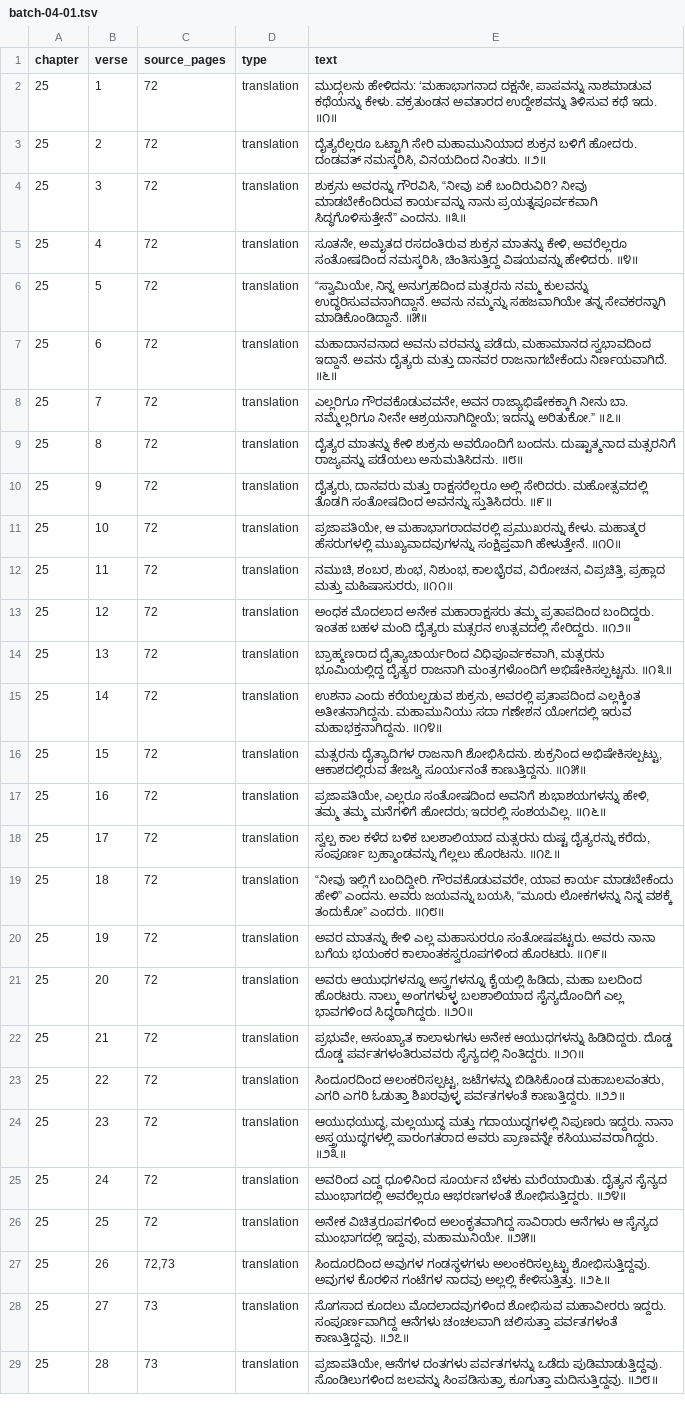
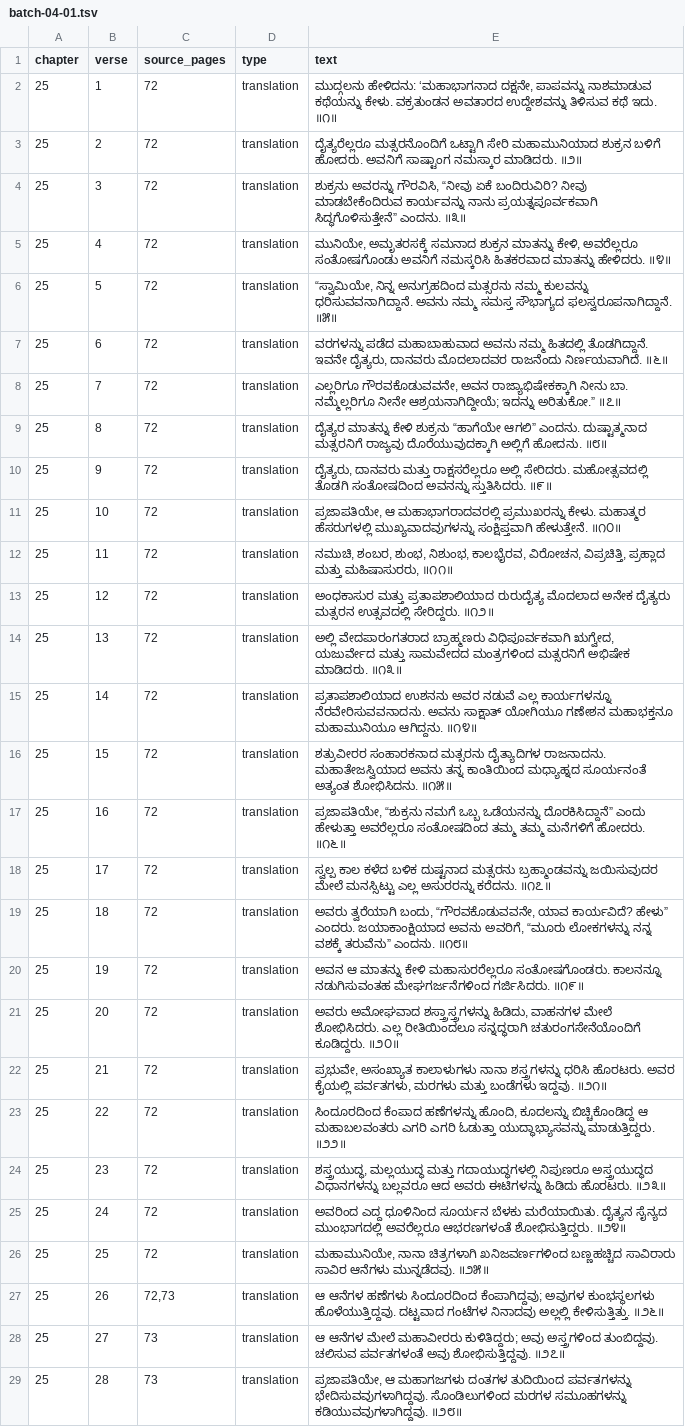
Before and after one commit to UthaiahBollera/Mudgala-Purana, a TSV file: translation/batch-04-01.tsv, drawn as a sheet; only a part is shown; the diff covers the shown part only; the diff names each change by its address in the sheet, - before the commit and + after, or states it on an @@ line.

```diff
--- a/translation/batch-04-01.tsv
+++ b/translation/batch-04-01.tsv
-E3 (text): ದೈತ್ಯರೆಲ್ಲರೂ ಒಟ್ಟಾಗಿ ಸೇರಿ ಮಹಾಮುನಿಯಾದ ಶುಕ್ರನ ಬಳಿಗೆ ಹೋದರು. ದಂಡವತ್ ನಮಸ್ಕರಿಸಿ, ವಿನಯದಿಂದ ನಿಂತರು. ॥೨॥
+E3 (text): ದೈತ್ಯರೆಲ್ಲರೂ ಮತ್ಸರನೊಂದಿಗೆ ಒಟ್ಟಾಗಿ ಸೇರಿ ಮಹಾಮುನಿಯಾದ ಶುಕ್ರನ ಬಳಿಗೆ ಹೋದರು. ಅವನಿಗೆ ಸಾಷ್ಟಾಂಗ ನಮಸ್ಕಾರ ಮಾಡಿದರು. ॥೨॥
-E5 (text): ಸೂತನೇ, ಅಮೃತದ ರಸದಂತಿರುವ ಶುಕ್ರನ ಮಾತನ್ನು ಕೇಳಿ, ಅವರೆಲ್ಲರೂ ಸಂತೋಷದಿಂದ ನಮಸ್ಕರಿಸಿ, ಚಿಂತಿಸುತ್ತಿದ್ದ ವಿಷಯವನ್ನು ಹೇಳಿದರು. ॥೪॥
+E5 (text): ಮುನಿಯೇ, ಅಮೃತರಸಕ್ಕೆ ಸಮನಾದ ಶುಕ್ರನ ಮಾತನ್ನು ಕೇಳಿ, ಅವರೆಲ್ಲರೂ ಸಂತೋಷಗೊಂಡು ಅವನಿಗೆ ನಮಸ್ಕರಿಸಿ ಹಿತಕರವಾದ ಮಾತನ್ನು ಹೇಳಿದರು. ॥೪॥
-E6 (text): …ನಮ್ಮ ಕುಲವನ್ನು ಉದ್ಧರಿಸುವವನಾಗಿದ್ದಾನೆ. ಅವನು ನಮ್ಮನ್ನು ಸಹಜವಾಗಿಯೇ ತನ್ನ ಸೇವಕರನ್ನಾಗಿ ಮಾಡಿಕೊಂಡಿದ್ದಾನೆ. ॥೫॥
+E6 (text): …ನಮ್ಮ ಕುಲವನ್ನು ಧರಿಸುವವನಾಗಿದ್ದಾನೆ. ಅವನು ನಮ್ಮ ಸಮಸ್ತ ಸೌಭಾಗ್ಯದ ಫಲಸ್ವರೂಪನಾಗಿದ್ದಾನೆ. ॥೫॥
-E7 (text): ಮಹಾದಾನವನಾದ ಅವನು ವರವನ್ನು ಪಡೆದು, ಮಹಾಮಾನದ ಸ್ವಭಾವದಿಂದ ಇದ್ದಾನೆ. ಅವನು ದೈತ್ಯರು ಮತ್ತು ದಾನವರ ರಾಜನಾಗಬೇಕೆಂದು ನಿರ್ಣಯವಾಗಿದೆ. ॥೬॥
+E7 (text): ವರಗಳನ್ನು ಪಡೆದ ಮಹಾಬಾಹುವಾದ ಅವನು ನಮ್ಮ ಹಿತದಲ್ಲಿ ತೊಡಗಿದ್ದಾನೆ. ಇವನೇ ದೈತ್ಯರು, ದಾನವರು ಮೊದಲಾದವರ ರಾಜನೆಂದು ನಿರ್ಣಯವಾಗಿದೆ. ॥೬॥
-E9 (text): …ಕೇಳಿ ಶುಕ್ರನು ಅವರೊಂದಿಗೆ ಬಂದನು. ದುಷ್ಟಾತ್ಮನಾದ ಮತ್ಸರನಿಗೆ ರಾಜ್ಯವನ್ನು ಪಡೆಯಲು ಅನುಮತಿಸಿದನು. ॥೮॥
+E9 (text): …ಕೇಳಿ ಶುಕ್ರನು “ಹಾಗೆಯೇ ಆಗಲಿ” ಎಂದನು. ದುಷ್ಟಾತ್ಮನಾದ ಮತ್ಸರನಿಗೆ ರಾಜ್ಯವು ದೊರೆಯುವುದಕ್ಕಾಗಿ ಅಲ್ಲಿಗೆ ಹೋದನು. ॥೮॥
-E13 (text): ಅಂಧಕ ಮೊದಲಾದ ಅನೇಕ ಮಹಾರಾಕ್ಷಸರು ತಮ್ಮ ಪ್ರತಾಪದಿಂದ ಬಂದಿದ್ದರು. ಇಂತಹ ಬಹಳ ಮಂದಿ ದೈತ್ಯರು ಮತ್ಸರನ…
+E13 (text): ಅಂಧಕಾಸುರ ಮತ್ತು ಪ್ರತಾಪಶಾಲಿಯಾದ ರುರುದೈತ್ಯ ಮೊದಲಾದ ಅನೇಕ ದೈತ್ಯರು ಮತ್ಸರನ…
-E14 (text): ಬ್ರಾಹ್ಮಣರಾದ ದೈತ್ಯಾಚಾರ್ಯರಿಂದ ವಿಧಿಪೂರ್ವಕವಾಗಿ, ಮತ್ಸರನು ಭೂಮಿಯಲ್ಲಿದ್ದ ದೈತ್ಯರ ರಾಜನಾಗಿ ಮಂತ್ರಗಳೊಂದಿಗೆ ಅಭಿಷೇಕಿಸಲ್ಪಟ್ಟನು. ॥೧೩॥
+E14 (text): ಅಲ್ಲಿ ವೇದಪಾರಂಗತರಾದ ಬ್ರಾಹ್ಮಣರು ವಿಧಿಪೂರ್ವಕವಾಗಿ ಋಗ್ವೇದ, ಯಜುರ್ವೇದ ಮತ್ತು ಸಾಮವೇದದ ಮಂತ್ರಗಳಿಂದ ಮತ್ಸರನಿಗೆ ಅಭಿಷೇಕ ಮಾಡಿದರು. ॥೧೩॥
-E15 (text): ಉಶನಾ ಎಂದು ಕರೆಯಲ್ಪಡುವ ಶುಕ್ರನು, ಅವರಲ್ಲಿ ಪ್ರತಾಪದಿಂದ ಎಲ್ಲಕ್ಕಿಂತ ಅತೀತನಾಗಿದ್ದನು. ಮಹಾಮುನಿಯು ಸದಾ ಗಣೇಶನ ಯೋಗದಲ್ಲಿ ಇರುವ ಮಹಾಭಕ್ತನಾಗಿದ್ದನು. ॥೧೪॥
+E15 (text): ಪ್ರತಾಪಶಾಲಿಯಾದ ಉಶನನು ಅವರ ನಡುವೆ ಎಲ್ಲ ಕಾರ್ಯಗಳನ್ನೂ ನೆರವೇರಿಸುವವನಾದನು. ಅವನು ಸಾಕ್ಷಾತ್ ಯೋಗಿಯೂ ಗಣೇಶನ ಮಹಾಭಕ್ತನೂ ಮಹಾಮುನಿಯೂ ಆಗಿದ್ದನು. ॥೧೪॥
-E16 (text): ಮತ್ಸರನು ದೈತ್ಯಾದಿಗಳ ರಾಜನಾಗಿ ಶೋಭಿಸಿದನು. ಶುಕ್ರನಿಂದ ಅಭಿಷೇಕಿಸಲ್ಪಟ್ಟು, ಆಕಾಶದಲ್ಲಿರುವ ತೇಜಸ್ವಿ ಸೂರ್ಯನಂತೆ ಕಾಣುತ್ತಿದ್ದನು. ॥೧೫॥
+E16 (text): ಶತ್ರುವೀರರ ಸಂಹಾರಕನಾದ ಮತ್ಸರನು ದೈತ್ಯಾದಿಗಳ ರಾಜನಾದನು. ಮಹಾತೇಜಸ್ವಿಯಾದ ಅವನು ತನ್ನ ಕಾಂತಿಯಿಂದ ಮಧ್ಯಾಹ್ನದ ಸೂರ್ಯನಂತೆ ಅತ್ಯಂತ ಶೋಭಿಸಿದನು. ॥೧೫॥
-E17 (text): ಪ್ರಜಾಪತಿಯೇ, ಎಲ್ಲರೂ ಸಂತೋಷದಿಂದ ಅವನಿಗೆ ಶುಭಾಶಯಗಳನ್ನು ಹೇಳಿ, ತಮ್ಮ ತಮ್ಮ ಮನೆಗಳಿಗೆ ಹೋದರು; ಇದರಲ್ಲಿ ಸಂಶಯವಿಲ್ಲ. ॥೧೬॥
+E17 (text): ಪ್ರಜಾಪತಿಯೇ, “ಶುಕ್ರನು ನಮಗೆ ಒಬ್ಬ ಒಡೆಯನನ್ನು ದೊರಕಿಸಿದ್ದಾನೆ” ಎಂದು ಹೇಳುತ್ತಾ ಅವರೆಲ್ಲರೂ ಸಂತೋಷದಿಂದ ತಮ್ಮ ತಮ್ಮ ಮನೆಗಳಿಗೆ ಹೋದರು. ॥೧೬॥
-E18 (text): …ಕಳೆದ ಬಳಿಕ ಬಲಶಾಲಿಯಾದ ಮತ್ಸರನು ದುಷ್ಟ ದೈತ್ಯರನ್ನು ಕರೆದು, ಸಂಪೂರ್ಣ ಬ್ರಹ್ಮಾಂಡವನ್ನು ಗೆಲ್ಲಲು ಹೊರಟನು. ॥೧೭॥
+E18 (text): …ಕಳೆದ ಬಳಿಕ ದುಷ್ಟನಾದ ಮತ್ಸರನು ಬ್ರಹ್ಮಾಂಡವನ್ನು ಜಯಿಸುವುದರ ಮೇಲೆ ಮನಸ್ಸಿಟ್ಟು ಎಲ್ಲ ಅಸುರರನ್ನು ಕರೆದನು. ॥೧೭॥
-E19 (text): “ನೀವು ಇಲ್ಲಿಗೆ ಬಂದಿದ್ದೀರಿ. ಗೌರವಕೊಡುವವರೇ, ಯಾವ ಕಾರ್ಯ ಮಾಡಬೇಕೆಂದು ಹೇಳಿ” ಎಂದನು. ಅವರು ಜಯವನ್ನು ಬಯಸಿ, “ಮೂರು ಲೋಕಗಳನ್ನು ನಿನ್ನ ವಶಕ್ಕೆ ತಂದುಕೋ” ಎಂದರು. ॥೧೮॥
+E19 (text): ಅವರು ತ್ವರೆಯಾಗಿ ಬಂದು, “ಗೌರವಕೊಡುವವನೇ, ಯಾವ ಕಾರ್ಯವಿದೆ? ಹೇಳು” ಎಂದರು. ಜಯಾಕಾಂಕ್ಷಿಯಾದ ಅವನು ಅವರಿಗೆ, “ಮೂರು ಲೋಕಗಳನ್ನು ನನ್ನ ವಶಕ್ಕೆ ತರುವೆನು” ಎಂದನು. ॥೧೮॥
-E20 (text): ಅವರ ಮಾತನ್ನು ಕೇಳಿ ಎಲ್ಲ ಮಹಾಸುರರೂ ಸಂತೋಷಪಟ್ಟರು. ಅವರು ನಾನಾ ಬಗೆಯ ಭಯಂಕರ ಕಾಲಾಂತಕಸ್ವರೂಪಗಳಿಂದ ಹೊರಟರು. ॥೧೯॥
+E20 (text): ಅವನ ಆ ಮಾತನ್ನು ಕೇಳಿ ಮಹಾಸುರರೆಲ್ಲರೂ ಸಂತೋಷಗೊಂಡರು. ಕಾಲನನ್ನೂ ನಡುಗಿಸುವಂತಹ ಮೇಘಗರ್ಜನೆಗಳಿಂದ ಗರ್ಜಿಸಿದರು. ॥೧೯॥
-E21 (text): ಅವರು ಆಯುಧಗಳನ್ನೂ ಅಸ್ತ್ರಗಳನ್ನೂ ಕೈಯಲ್ಲಿ ಹಿಡಿದು, ಮಹಾ ಬಲದಿಂದ ಹೊರಟರು. ನಾಲ್ಕು ಅಂಗಗಳುಳ್ಳ ಬಲಶಾಲಿಯಾದ ಸೈನ್ಯದೊಂದಿಗೆ ಎಲ್ಲ ಭಾವಗಳಿಂದ ಸಿದ್ಧರಾಗಿದ್ದರು. ॥೨೦॥
+E21 (text): ಅವರು ಅಮೋಘವಾದ ಶಸ್ತ್ರಾಸ್ತ್ರಗಳನ್ನು ಹಿಡಿದು, ವಾಹನಗಳ ಮೇಲೆ ಶೋಭಿಸಿದರು. ಎಲ್ಲ ರೀತಿಯಿಂದಲೂ ಸನ್ನದ್ಧರಾಗಿ ಚತುರಂಗಸೇನೆಯೊಂದಿಗೆ ಕೂಡಿದ್ದರು. ॥೨೦॥
-E22 (text): …ಅಸಂಖ್ಯಾತ ಕಾಲಾಳುಗಳು ಅನೇಕ ಆಯುಧಗಳನ್ನು ಹಿಡಿದಿದ್ದರು. ದೊಡ್ಡ ದೊಡ್ಡ ಪರ್ವತಗಳಂತಿರುವವರು ಸೈನ್ಯದಲ್ಲಿ ನಿಂತಿದ್ದರು. ॥೨೧॥
+E22 (text): …ಅಸಂಖ್ಯಾತ ಕಾಲಾಳುಗಳು ನಾನಾ ಶಸ್ತ್ರಗಳನ್ನು ಧರಿಸಿ ಹೊರಟರು. ಅವರ ಕೈಯಲ್ಲಿ ಪರ್ವತಗಳು, ಮರಗಳು ಮತ್ತು ಬಂಡೆಗಳು ಇದ್ದವು. ॥೨೧॥
-E23 (text): ಸಿಂದೂರದಿಂದ ಅಲಂಕರಿಸಲ್ಪಟ್ಟ, ಜಟೆಗಳನ್ನು ಬಿಡಿಸಿಕೊಂಡ ಮಹಾಬಲವಂತರು, ಎಗರಿ ಎಗರಿ ಓಡುತ್ತಾ ಶಿಖರವುಳ್ಳ ಪರ್ವತಗಳಂತೆ ಕಾಣುತ್ತಿದ್ದರು. ॥೨೨॥
+E23 (text): ಸಿಂದೂರದಿಂದ ಕೆಂಪಾದ ಹಣೆಗಳನ್ನು ಹೊಂದಿ, ಕೂದಲನ್ನು ಬಿಚ್ಚಿಕೊಂಡಿದ್ದ ಆ ಮಹಾಬಲವಂತರು ಎಗರಿ ಎಗರಿ ಓಡುತ್ತಾ ಯುದ್ಧಾಭ್ಯಾಸವನ್ನು ಮಾಡುತ್ತಿದ್ದರು. ॥೨೨॥
-E24 (text): ಆಯುಧಯುದ್ಧ, ಮಲ್ಲಯುದ್ಧ ಮತ್ತು ಗದಾಯುದ್ಧಗಳಲ್ಲಿ ನಿಪುಣರು ಇದ್ದರು. ನಾನಾ ಅಸ್ತ್ರಯುದ್ಧಗಳಲ್ಲಿ ಪಾರಂಗತರಾದ ಅವರು ಪ್ರಾಣವನ್ನೇ ಕಸಿಯುವವರಾಗಿದ್ದರು. ॥೨೩॥
+E24 (text): ಶಸ್ತ್ರಯುದ್ಧ, ಮಲ್ಲಯುದ್ಧ ಮತ್ತು ಗದಾಯುದ್ಧಗಳಲ್ಲಿ ನಿಪುಣರೂ ಅಸ್ತ್ರಯುದ್ಧದ ವಿಧಾನಗಳನ್ನು ಬಲ್ಲವರೂ ಆದ ಅವರು ಈಟಿಗಳನ್ನು ಹಿಡಿದು ಹೊರಟರು. ॥೨೩॥
-E26 (text): ಅನೇಕ ವಿಚಿತ್ರರೂಪಗಳಿಂದ ಅಲಂಕೃತವಾಗಿದ್ದ ಸಾವಿರಾರು ಆನೆಗಳು ಆ ಸೈನ್ಯದ ಮುಂಭಾಗದಲ್ಲಿ ಇದ್ದವು, ಮಹಾಮುನಿಯೇ. ॥೨೫॥
+E26 (text): ಮಹಾಮುನಿಯೇ, ನಾನಾ ಚಿತ್ರಗಳಾಗಿ ಖನಿಜವರ್ಣಗಳಿಂದ ಬಣ್ಣಹಚ್ಚಿದ ಸಾವಿರಾರು ಸಾವಿರ ಆನೆಗಳು ಮುನ್ನಡೆದವು. ॥೨೫॥
-E27 (text): ಸಿಂದೂರದಿಂದ ಅವುಗಳ ಗಂಡಸ್ಥಳಗಳು ಅಲಂಕರಿಸಲ್ಪಟ್ಟು ಶೋಭಿಸುತ್ತಿದ್ದವು. ಅವುಗಳ ಕೊರಳಿನ ಗಂಟೆಗಳ ನಾದವು ಅಲ್ಲಲ್ಲಿ ಕೇಳಿಸುತ್ತಿತ್ತು.…
+E27 (text): ಆ ಆನೆಗಳ ಹಣೆಗಳು ಸಿಂದೂರದಿಂದ ಕೆಂಪಾಗಿದ್ದವು; ಅವುಗಳ ಕುಂಭಸ್ಥಲಗಳು ಹೊಳೆಯುತ್ತಿದ್ದವು. ದಟ್ಟವಾದ ಗಂಟೆಗಳ ನಿನಾದವು ಅಲ್ಲಲ್ಲಿ ಕೇಳಿಸುತ್ತಿತ್ತು.…
-E28 (text): ಸೊಗಸಾದ ಕೂದಲು ಮೊದಲಾದವುಗಳಿಂದ ಶೋಭಿಸುವ ಮಹಾವೀರರು ಇದ್ದರು. ಸಂಪೂರ್ಣವಾಗಿದ್ದ ಆನೆಗಳು ಚಂಚಲವಾಗಿ ಚಲಿಸುತ್ತಾ ಪರ್ವತಗಳಂತೆ ಕಾಣುತ್ತಿದ್ದವು. ॥೨೭॥
+E28 (text): ಆ ಆನೆಗಳ ಮೇಲೆ ಮಹಾವೀರರು ಕುಳಿತಿದ್ದರು; ಅವು ಅಸ್ತ್ರಗಳಿಂದ ತುಂಬಿದ್ದವು. ಚಲಿಸುವ ಪರ್ವತಗಳಂತೆ ಅವು ಶೋಭಿಸುತ್ತಿದ್ದವು. ॥೨೭॥
-E29 (text): ಪ್ರಜಾಪತಿಯೇ, ಆನೆಗಳ ದಂತಗಳು ಪರ್ವತಗಳನ್ನು ಒಡೆದು ಪುಡಿಮಾಡುತ್ತಿದ್ದವು. ಸೊಂಡಿಲುಗಳಿಂದ ಜಲವನ್ನು ಸಿಂಪಡಿಸುತ್ತಾ, ಕೂಗುತ್ತಾ ಮದಿಸುತ್ತಿದ್ದವು. ॥೨೮॥
+E29 (text): ಪ್ರಜಾಪತಿಯೇ, ಆ ಮಹಾಗಜಗಳು ದಂತಗಳ ತುದಿಯಿಂದ ಪರ್ವತಗಳನ್ನು ಭೇದಿಸುವವುಗಳಾಗಿದ್ದವು. ಸೊಂಡಿಲುಗಳಿಂದ ಮರಗಳ ಸಮೂಹಗಳನ್ನು ಕಡಿಯುವವುಗಳಾಗಿದ್ದವು. ॥೨೮॥
```
Also changed, not shown: 144 edited cells elsewhere in this file, translation/batch-02-01.tsv, translation/batch-03-01.tsv, 26 other files.
